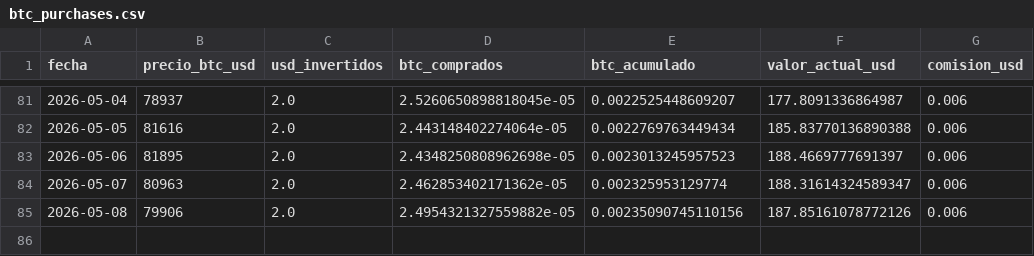
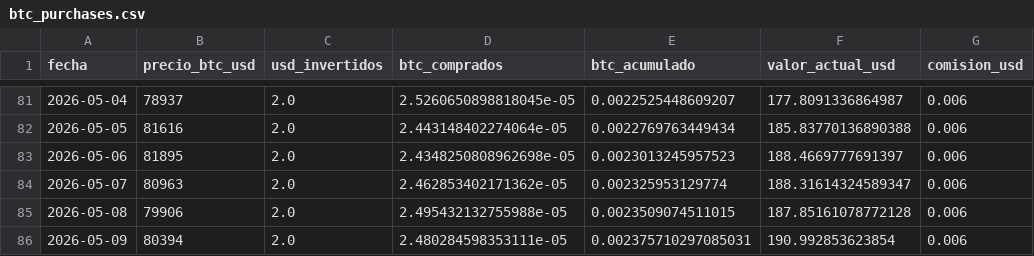
Before and after one commit to diodice-it/btc-dca-tracker, a CSV file: data/btc_purchases.csv, drawn as a sheet; only a part is shown, gaps mark what is left out.

```diff
--- a/data/btc_purchases.csv
+++ b/data/btc_purchases.csv
@@ -84,2 +84,3 @@ fecha,precio_btc_usd,usd_invertidos,btc_comprados,btc_acumulado,valor_actual_usd
 2026-05-07,80963,2.0,2.462853402171362e-05,0.002325953129774,188.31614324589347,0.006
-2026-05-08,79906,2.0,2.4954321327559882e-05,0.00235090745110156,187.85161078772126,0.006
+2026-05-08,79906,2.0,2.495432132755988e-05,0.0023509074511015,187.85161078772128,0.006
+2026-05-09,80394,2.0,2.480284598353111e-05,0.002375710297085031,190.992853623854,0.006
```
Also changed, not shown: 1 other file.
